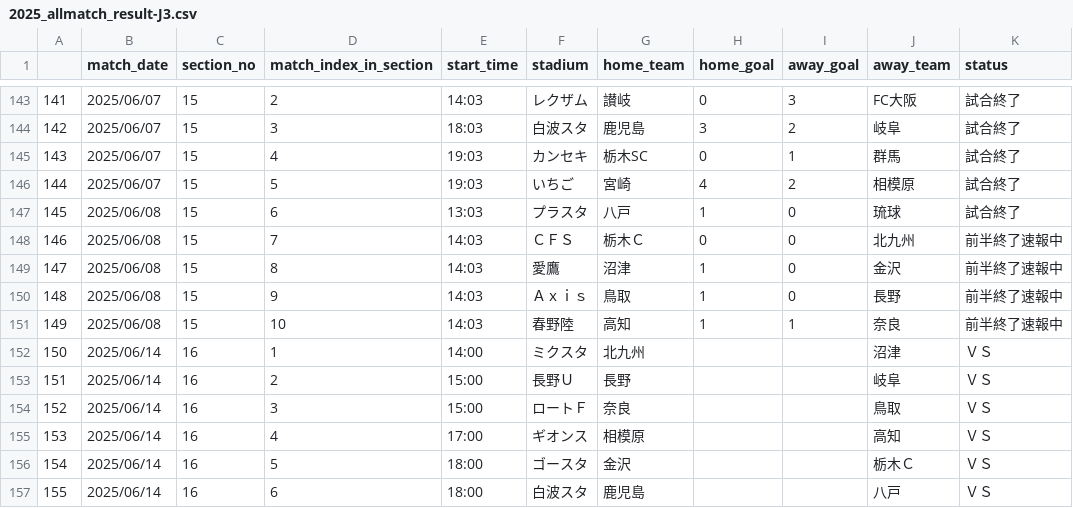
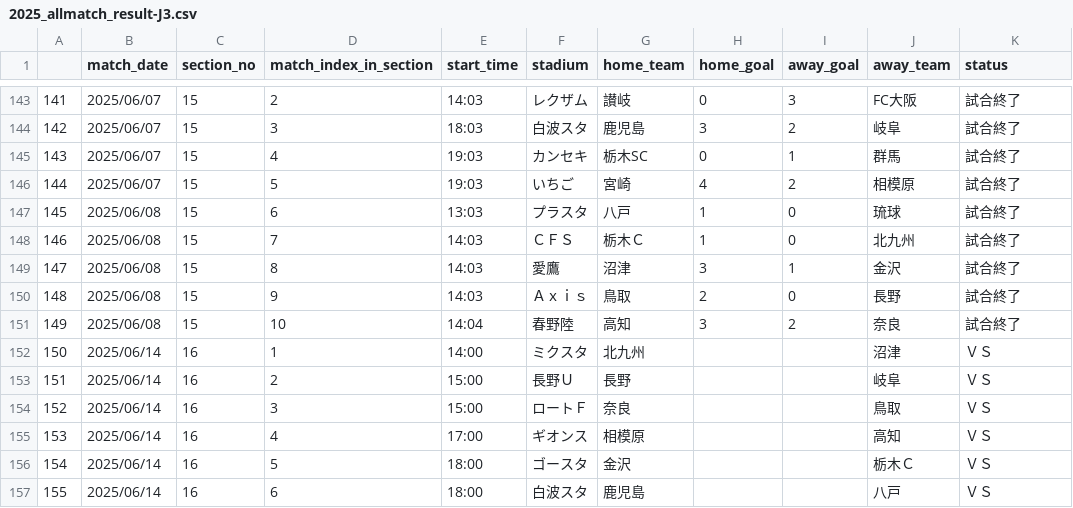
Before and after one commit to mokekuma-git/JLeague_Matches-Bar_Graph, a CSV file: docs/csv/2025_allmatch_result-J3.csv, drawn as a sheet; only a part is shown, gaps mark what is left out.

```diff
--- a/docs/csv/2025_allmatch_result-J3.csv
+++ b/docs/csv/2025_allmatch_result-J3.csv
@@ -147,6 +147,6 @@
 145,2025/06/08,15,6,13:03,プラスタ,八戸,1,0,琉球,試合終了
-146,2025/06/08,15,7,14:03,ＣＦＳ,栃木Ｃ,0,0,北九州,前半終了速報中
-147,2025/06/08,15,8,14:03,愛鷹,沼津,1,0,金沢,前半終了速報中
-148,2025/06/08,15,9,14:03,Ａｘｉｓ,鳥取,1,0,長野,前半終了速報中
-149,2025/06/08,15,10,14:03,春野陸,高知,1,1,奈良,前半終了速報中
+146,2025/06/08,15,7,14:03,ＣＦＳ,栃木Ｃ,1,0,北九州,試合終了
+147,2025/06/08,15,8,14:03,愛鷹,沼津,3,1,金沢,試合終了
+148,2025/06/08,15,9,14:03,Ａｘｉｓ,鳥取,2,0,長野,試合終了
+149,2025/06/08,15,10,14:04,春野陸,高知,3,2,奈良,試合終了
 150,2025/06/14,16,1,14:00,ミクスタ,北九州,,,沼津,ＶＳ
```
Also changed, not shown: docs/csv/2025_allmatch_result-J2.csv, docs/csv/csv_timestamp.csv.
